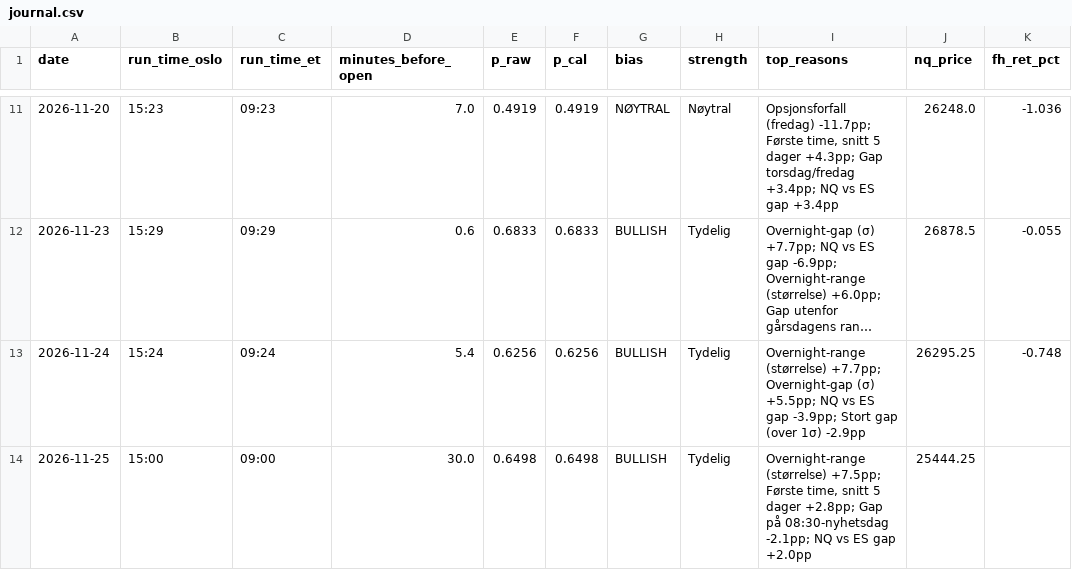
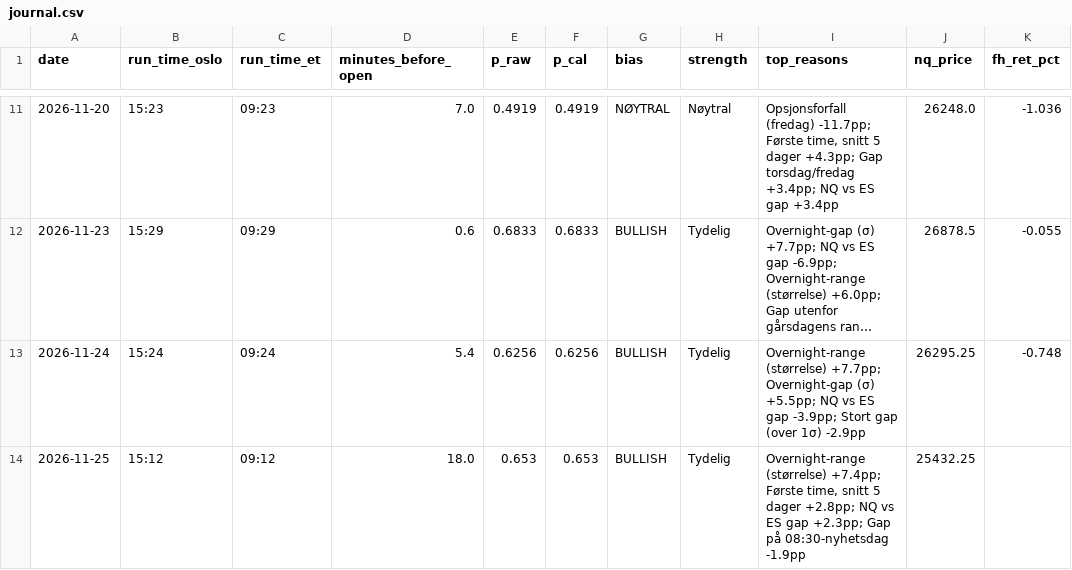
Before and after one commit to 21Matso/nq-bias, a CSV file: data/journal.csv, drawn as a sheet; only a part is shown, gaps mark what is left out; long unchanged cells end in …; the diff names each change by its address in the sheet, - before the commit and + after, or states it on an @@ line.

```diff
--- a/data/journal.csv
+++ b/data/journal.csv
-B14 (run_time_oslo): 15:00
+B14 (run_time_oslo): 15:12
-C14 (run_time_et): 09:00
+C14 (run_time_et): 09:12
-D14 (minutes_before_open): 30.0
+D14 (minutes_before_open): 18.0
-E14 (p_raw): 0.6498
+E14 (p_raw): 0.653
-F14 (p_cal): 0.6498
+F14 (p_cal): 0.653
-I14 (top_reasons): Overnight-range (størrelse) +7.5pp; Første time, snitt 5 dager +2.8pp; Gap på 08:30-nyhetsdag -2.1pp; NQ vs ES gap +2.0pp
+I14 (top_reasons): Overnight-range (størrelse) +7.4pp; Første time, snitt 5 dager +2.8pp; NQ vs ES gap +2.3pp; Gap på 08:30-nyhetsdag -1.9pp
-J14 (nq_price): 25444.25
+J14 (nq_price): 25432.25
```
Also changed, not shown: 1 other file.
